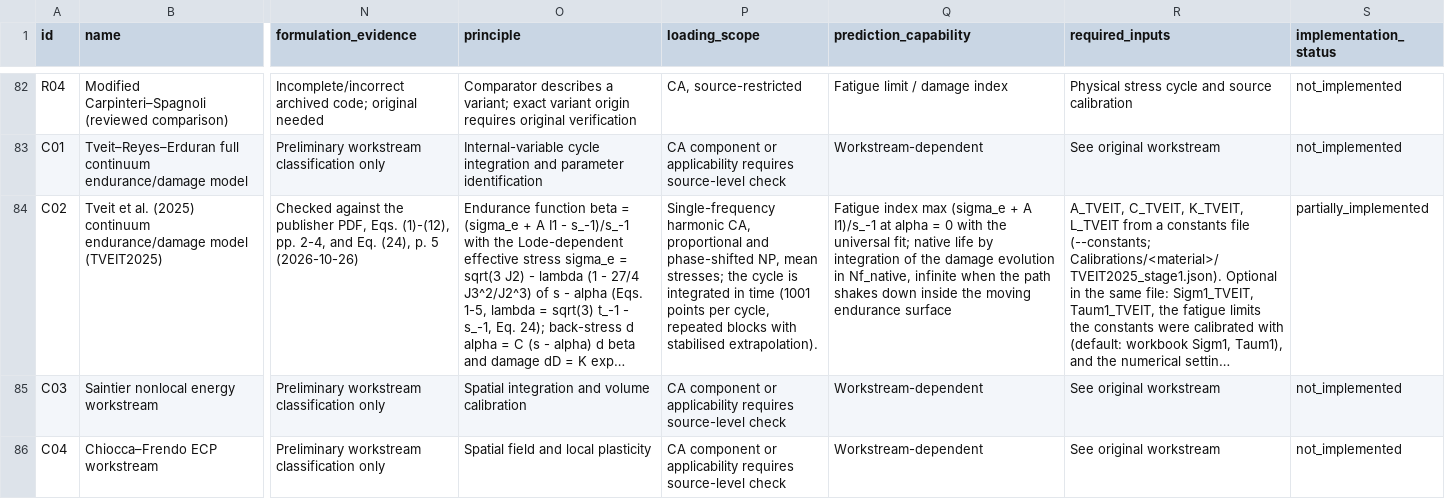
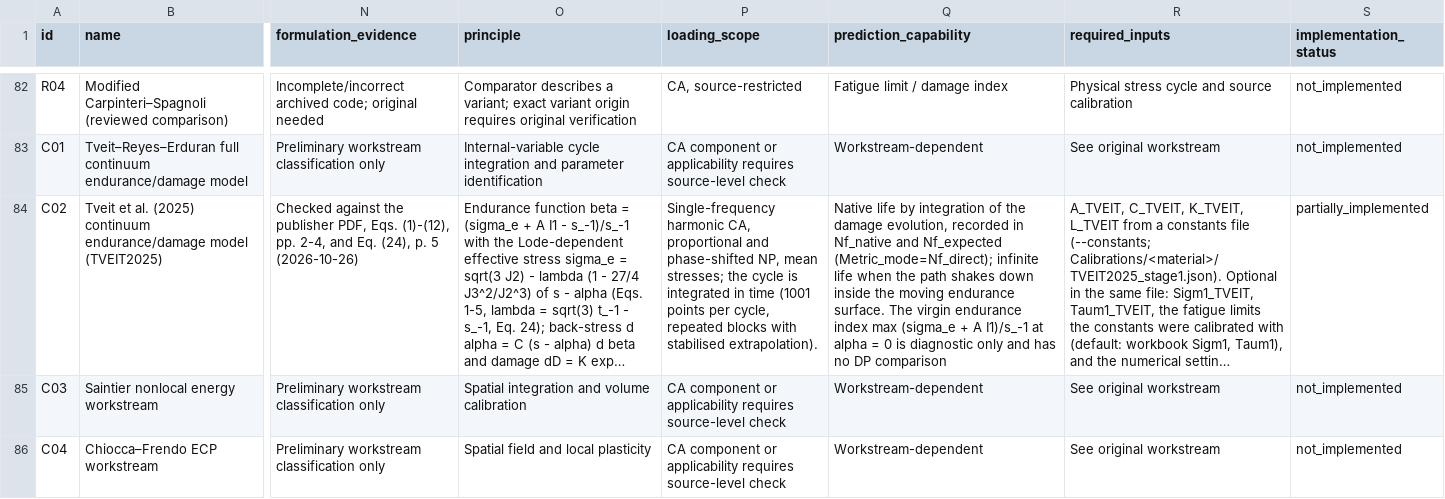
Before and after one commit to andreachiocca/multiaxial-fatigue, a CSV file: docs/catalogue/methods.csv, drawn as a sheet; only a part is shown, gaps mark what is left out; long unchanged cells end in …; the diff names each change by its address in the sheet, - before the commit and + after, or states it on an @@ line.

Commit message:
Document native-life architecture and correct Tveit catalogue output

```diff
--- a/docs/catalogue/methods.csv
+++ b/docs/catalogue/methods.csv
-Q84 (prediction_capability): Fatigue index max (sigma_e + A I1)/s_-1 at alpha = 0 with the universal fit; native life by integration of the damage evolution in Nf_native, infinite when the path shakes down inside the moving endurance surface
+Q84 (prediction_capability): Native life by integration of the damage evolution, recorded in Nf_native and Nf_expected (Metric_mode=Nf_direct); infinite life when the path shakes down inside the moving endurance surface. The virgin endurance index max (sigma_e + A I1)/s_-1 at alpha = 0 is diagnostic only and has no DP comparison
```
Also changed, not shown: 18 other files.
